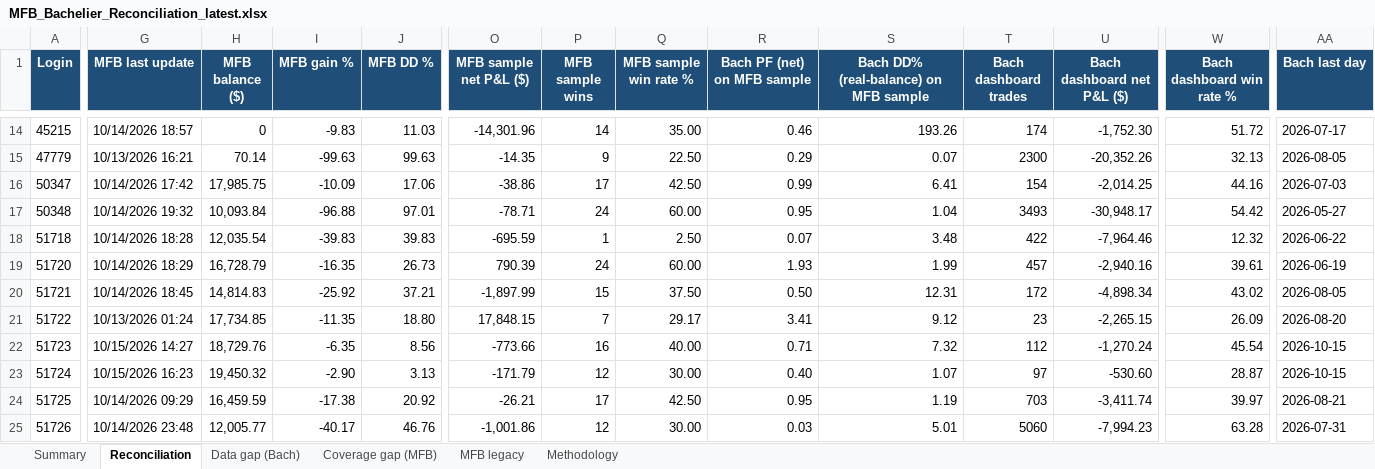
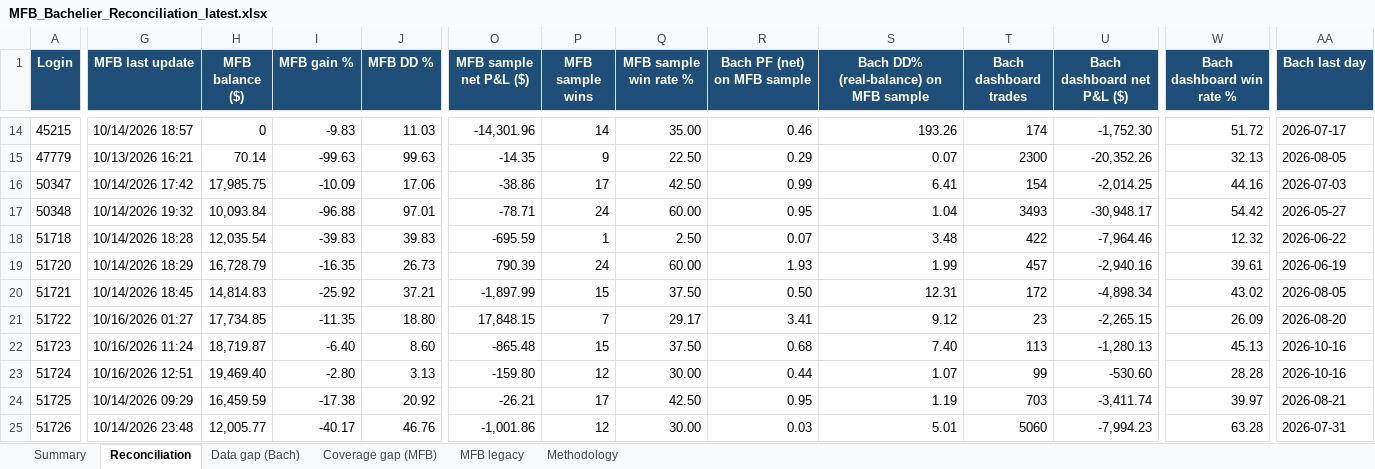
Before and after one commit to TheCryptocrat/bachelier-dashboards, an Excel workbook: MFB_Bachelier_Reconciliation_latest.xlsx, sheet Reconciliation, drawn as a sheet; only a part is shown, gaps mark what is left out; values as stored, in another font and other column widths than the file's, no borders; the diff covers the shown part only; the diff names each change by its address in the sheet, - before the commit and + after, or states it on an @@ line.

Commit message:
Update dashboards — 2026-10-16

```diff
--- a/MFB_Bachelier_Reconciliation_latest.xlsx (sheet Reconciliation)
+++ b/MFB_Bachelier_Reconciliation_latest.xlsx (sheet Reconciliation)
-G21 (MFB last update): 10/13/2026 01:24
+G21 (MFB last update): 10/16/2026 01:27
-G22 (MFB last update): 10/15/2026 14:27
+G22 (MFB last update): 10/16/2026 11:24
-H22 (MFB balance ($)): 18,729.76
+H22 (MFB balance ($)): 18,719.87
-I22 (MFB gain %): -6.35
+I22 (MFB gain %): -6.40
-J22 (MFB DD %): 8.56
+J22 (MFB DD %): 8.60
-O22 (MFB sample net P&L ($)): -773.66
+O22 (MFB sample net P&L ($)): -865.48
-P22 (MFB sample wins): 16
+P22 (MFB sample wins): 15
-Q22 (MFB sample win rate %): 40.00
+Q22 (MFB sample win rate %): 37.50
-R22 (Bach PF (net) on MFB sample): 0.71
+R22 (Bach PF (net) on MFB sample): 0.68
-S22: 7.32
+S22: 7.40
-T22 (Bach dashboard trades): 112
+T22 (Bach dashboard trades): 113
-U22 (Bach dashboard net P&L ($)): -1,270.24
+U22 (Bach dashboard net P&L ($)): -1,280.13
-W22 (Bach dashboard win rate %): 45.54
+W22 (Bach dashboard win rate %): 45.13
-AA22:AA23 (Bach last day): 2026-10-15
+AA22:AA23 (Bach last day): 2026-10-16
-G23 (MFB last update): 10/15/2026 16:23
+G23 (MFB last update): 10/16/2026 12:51
-H23 (MFB balance ($)): 19,450.32
+H23 (MFB balance ($)): 19,469.40
-I23 (MFB gain %): -2.90
+I23 (MFB gain %): -2.80
-O23 (MFB sample net P&L ($)): -171.79
+O23 (MFB sample net P&L ($)): -159.80
-R23 (Bach PF (net) on MFB sample): 0.40
+R23 (Bach PF (net) on MFB sample): 0.44
-T23 (Bach dashboard trades): 97
+T23 (Bach dashboard trades): 99
-W23 (Bach dashboard win rate %): 28.87
+W23 (Bach dashboard win rate %): 28.28
```
Also changed, not shown: 387 edited cells elsewhere in this sheet, sheet Coverage gap (MFB), sheet MFB legacy, sheet Summary, sheet Data gap (Bach), 6 other files.
